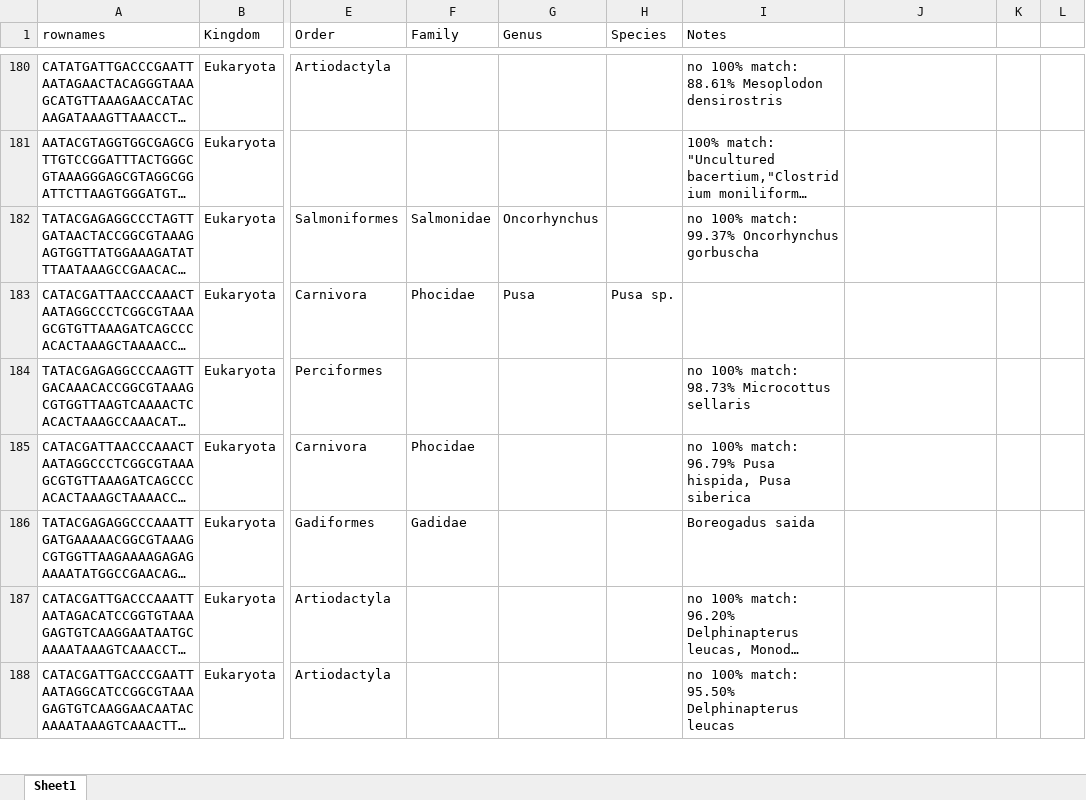
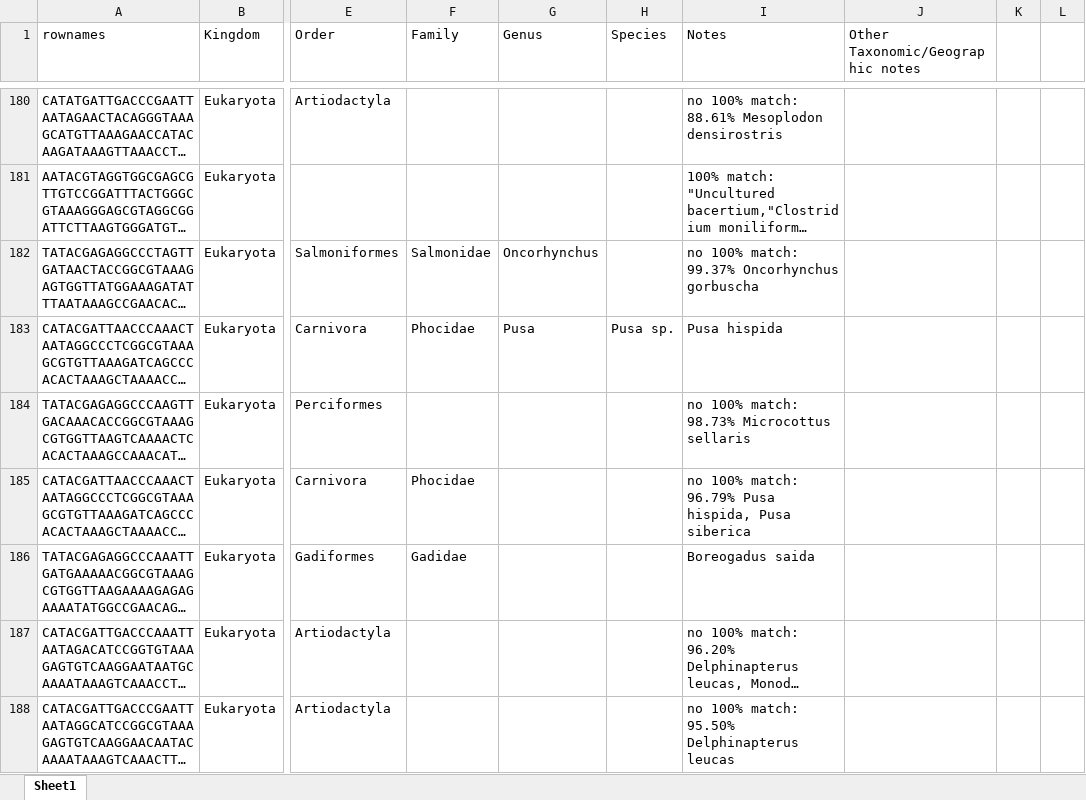
Before and after one commit to m-ball3/Arctic-predator-diet-microbiome, an Excel workbook: DADA2/WADE003-arcticpred-12SP1-taxa-130trunc.xlsx, sheet Sheet1, drawn as a sheet; only a part is shown, gaps mark what is left out; long unchanged cells end in …; values as stored, in another font and other column widths than the file's, no cell formats; the diff covers the shown part only; the diff names each change by its address in the sheet, - before the commit and + after, or states it on an @@ line.

```diff
--- a/DADA2/WADE003-arcticpred-12SP1-taxa-130trunc.xlsx (sheet Sheet1)
+++ b/DADA2/WADE003-arcticpred-12SP1-taxa-130trunc.xlsx (sheet Sheet1)
-J1: (empty)
+J1: Other Taxonomic/Geographic notes
-I183 (Notes): (empty)
+I183 (Notes): Pusa hispida
```
Also changed, not shown: 23 edited cells elsewhere in this sheet, cell formats, DADA2/WADE003-arcticpred-16SP2-taxa.xlsx, 25 other files.
